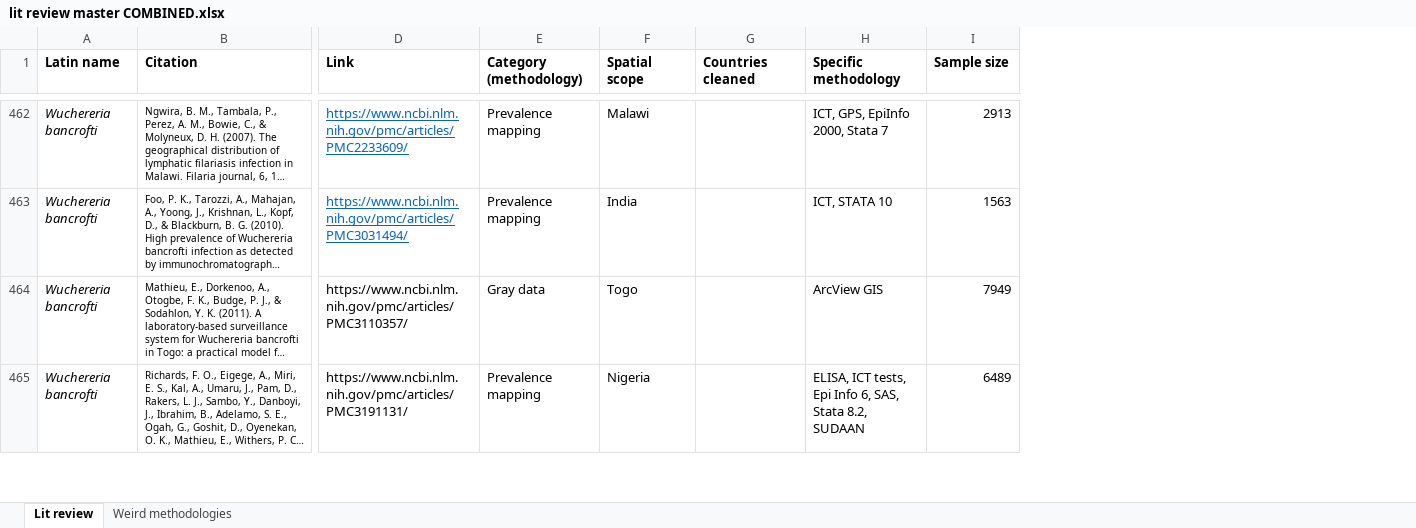
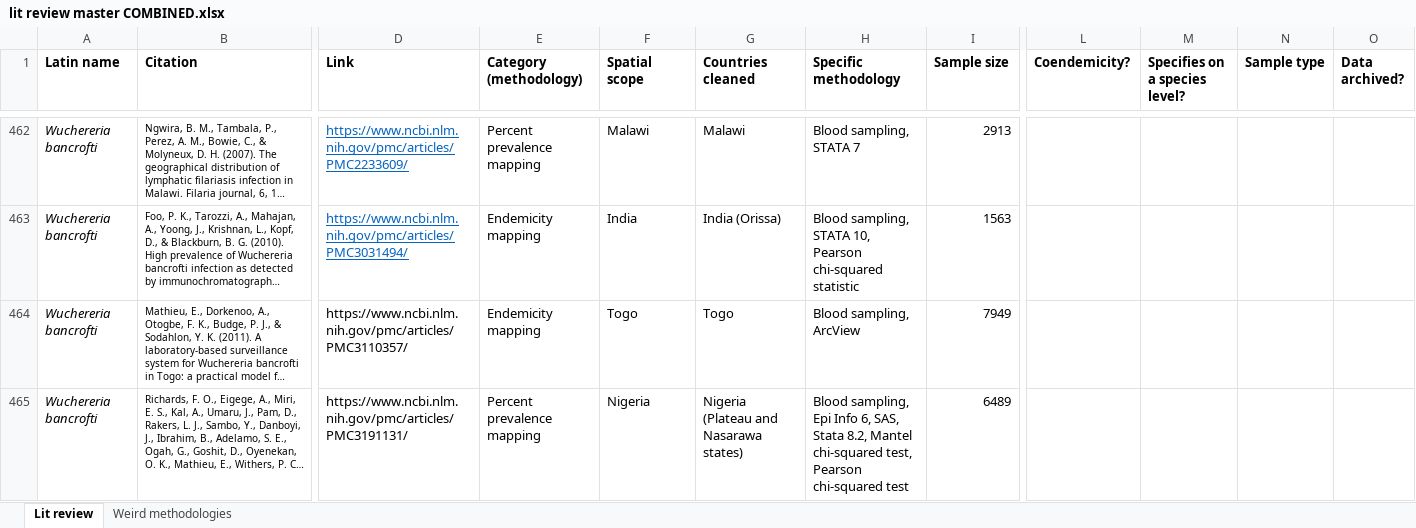
Before and after one commit to katieschluth/humanhelminths, an Excel workbook: lit review master COMBINED.xlsx, sheet Lit review, drawn as a sheet; only a part is shown, gaps mark what is left out; long unchanged cells end in …; values as stored, in another font and other column widths than the file's, no borders; the diff covers the shown part only; the diff names each change by its address in the sheet, - before the commit and + after, or states it on an @@ line.

```diff
--- a/lit review master COMBINED.xlsx (sheet Lit review)
+++ b/lit review master COMBINED.xlsx (sheet Lit review)
+column L (Coendemicity?), empty
+column M (Specifies on a species level?), empty
+column N (Sample type), empty
+column O (Data archived?), empty
-E462 (Category (methodology)): Prevalence mapping
+E462 (Category (methodology)): Percent prevalence mapping
-G462 (Countries cleaned): (empty)
+G462 (Countries cleaned): Malawi
-H462 (Specific methodology): ICT, GPS, EpiInfo 2000, Stata 7
+H462 (Specific methodology): Blood sampling, STATA 7
-E463 (Category (methodology)): Prevalence mapping
+E463 (Category (methodology)): Endemicity mapping
-G463 (Countries cleaned): (empty)
+G463 (Countries cleaned): India (Orissa)
-H463 (Specific methodology): ICT, STATA 10
+H463 (Specific methodology): Blood sampling, STATA 10, Pearson chi-squared statistic
-E464 (Category (methodology)): Gray data
+E464 (Category (methodology)): Endemicity mapping
-G464 (Countries cleaned): (empty)
+G464 (Countries cleaned): Togo
-H464 (Specific methodology): ArcView GIS
+H464 (Specific methodology): Blood sampling, ArcView
-E465 (Category (methodology)): Prevalence mapping
+E465 (Category (methodology)): Percent prevalence mapping
-G465 (Countries cleaned): (empty)
+G465 (Countries cleaned): Nigeria (Plateau and Nasarawa states)
-H465 (Specific methodology): ELISA, ICT tests, Epi Info 6, SAS, Stata 8.2, SUDAAN
+H465 (Specific methodology): Blood sampling, Epi Info 6, SAS, Stata 8.2, Mantel chi-squared test, Pearson chi-squared test
```
Also changed, not shown: 120 edited cells and cell formats elsewhere in this sheet, sheet Weird methodologies.
